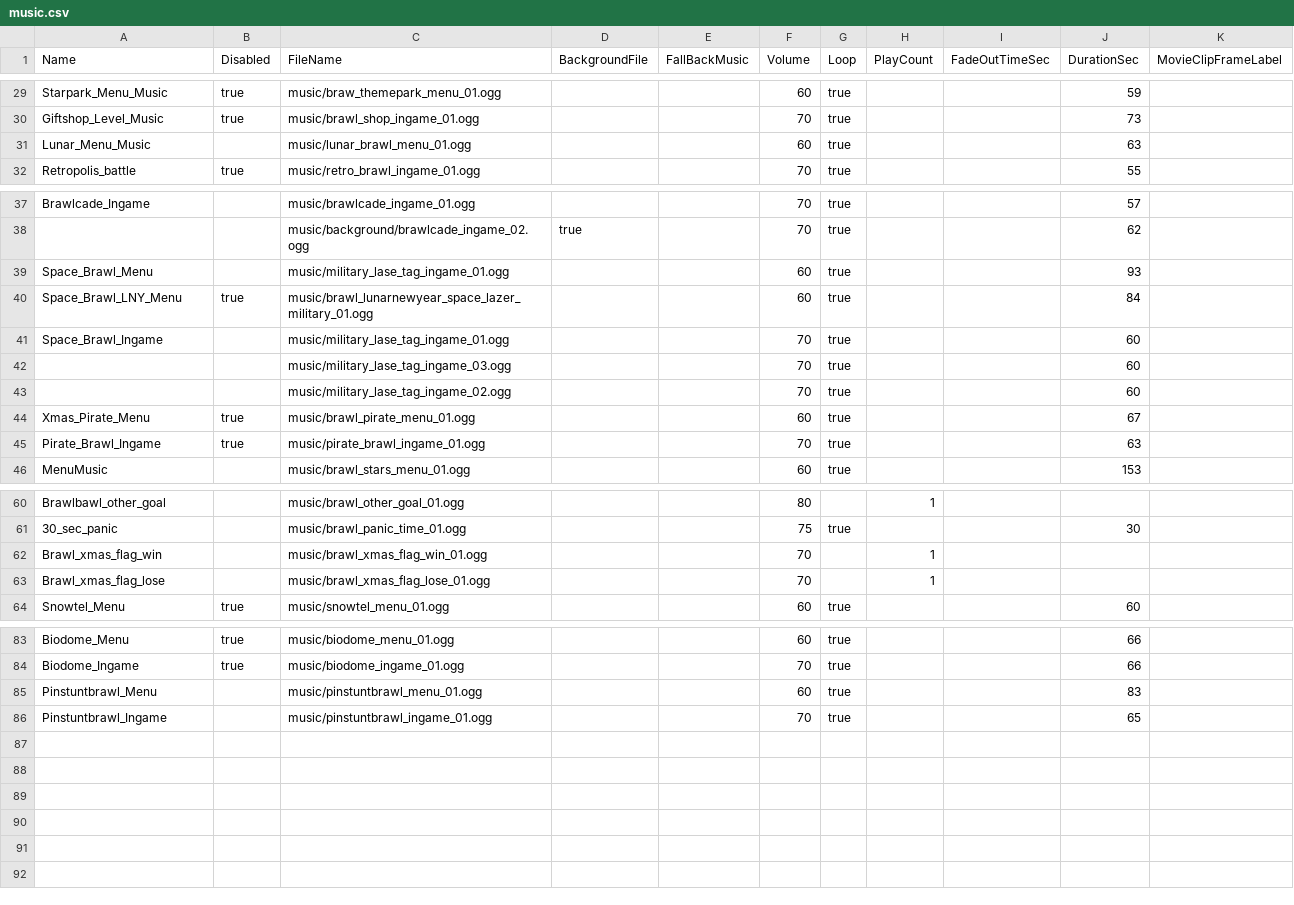
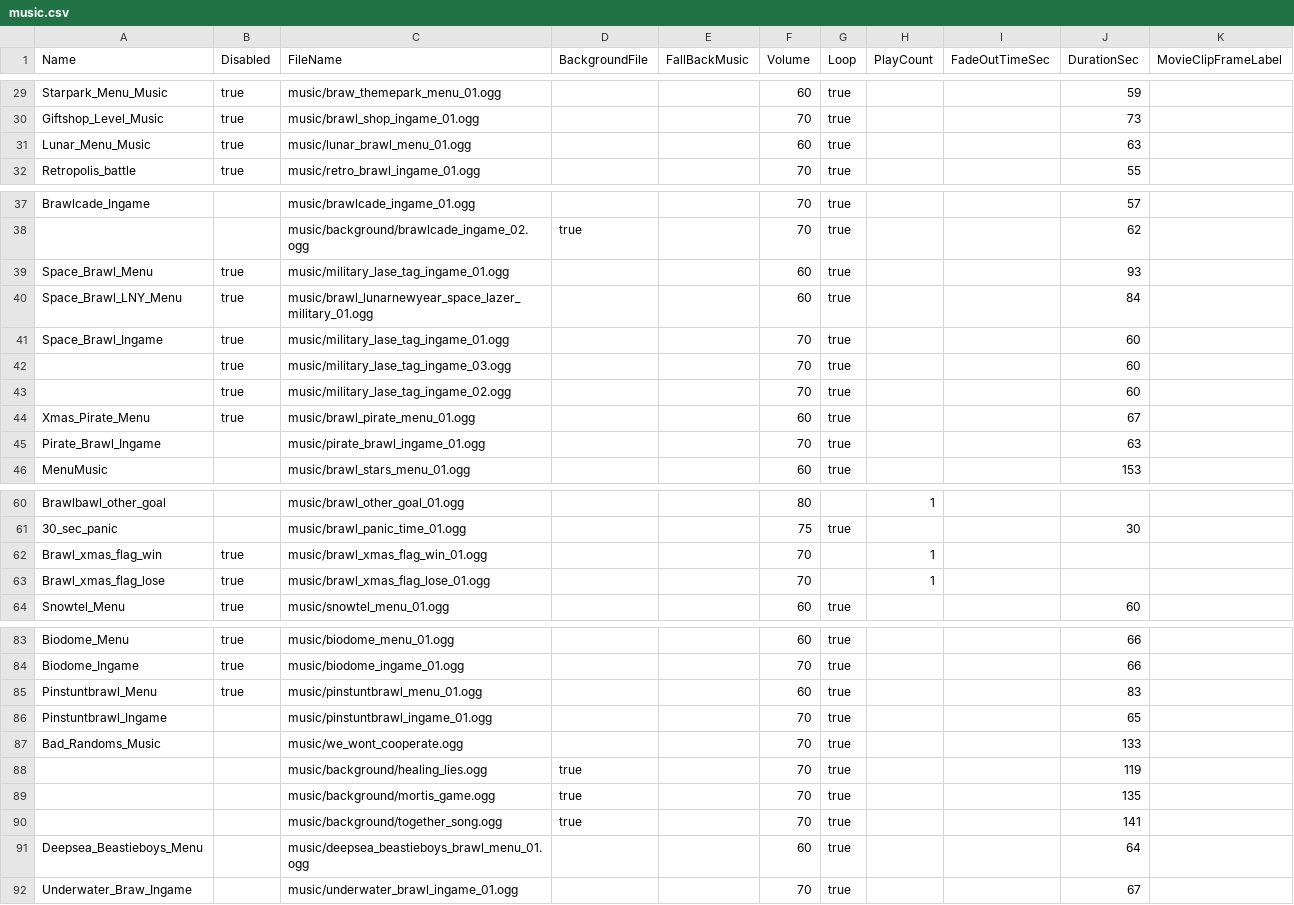
Before and after one commit to DzikStar/Supercell, a CSV file: Games/Brawl Stars/Files/assets/csv_client/music.csv, drawn as a sheet; only a part is shown, gaps mark what is left out; the diff covers the shown part only.

Commit message:
44.226

```diff
--- a/Games/Brawl Stars/Files/assets/csv_client/music.csv
+++ b/Games/Brawl Stars/Files/assets/csv_client/music.csv
@@ -30,3 +30,3 @@
 "Giftshop_Level_Music","true","music/brawl_shop_ingame_01.ogg",,,70,"true",,,73,
-"Lunar_Menu_Music",,"music/lunar_brawl_menu_01.ogg",,,60,"true",,,63,
+"Lunar_Menu_Music","true","music/lunar_brawl_menu_01.ogg",,,60,"true",,,63,
 "Retropolis_battle","true","music/retro_brawl_ingame_01.ogg",,,70,"true",,,55,
@@ -38,9 +38,9 @@
 ,,"music/background/brawlcade_ingame_02.ogg","true",,70,"true",,,62,
-"Space_Brawl_Menu",,"music/military_lase_tag_ingame_01.ogg",,,60,"true",,,93,
+"Space_Brawl_Menu","true","music/military_lase_tag_ingame_01.ogg",,,60,"true",,,93,
 "Space_Brawl_LNY_Menu","true","music/brawl_lunarnewyear_space_lazer_military_01.ogg",,,60,"true",,,84,
-"Space_Brawl_Ingame",,"music/military_lase_tag_ingame_01.ogg",,,70,"true",,,60,
-,,"music/military_lase_tag_ingame_03.ogg",,,70,"true",,,60,
-,,"music/military_lase_tag_ingame_02.ogg",,,70,"true",,,60,
+"Space_Brawl_Ingame","true","music/military_lase_tag_ingame_01.ogg",,,70,"true",,,60,
+,"true","music/military_lase_tag_ingame_03.ogg",,,70,"true",,,60,
+,"true","music/military_lase_tag_ingame_02.ogg",,,70,"true",,,60,
 "Xmas_Pirate_Menu","true","music/brawl_pirate_menu_01.ogg",,,60,"true",,,67,
-"Pirate_Brawl_Ingame","true","music/pirate_brawl_ingame_01.ogg",,,70,"true",,,63,
+"Pirate_Brawl_Ingame",,"music/pirate_brawl_ingame_01.ogg",,,70,"true",,,63,
 "MenuMusic",,"music/brawl_stars_menu_01.ogg",,,60,"true",,,153,
@@ -61,4 +61,4 @@
 "30_sec_panic",,"music/brawl_panic_time_01.ogg",,,75,"true",,,30,
-"Brawl_xmas_flag_win",,"music/brawl_xmas_flag_win_01.ogg",,,70,,1,,,
-"Brawl_xmas_flag_lose",,"music/brawl_xmas_flag_lose_01.ogg",,,70,,1,,,
+"Brawl_xmas_flag_win","true","music/brawl_xmas_flag_win_01.ogg",,,70,,1,,,
+"Brawl_xmas_flag_lose","true","music/brawl_xmas_flag_lose_01.ogg",,,70,,1,,,
 "Snowtel_Menu","true","music/snowtel_menu_01.ogg",,,60,"true",,,60,
@@ -84,3 +84,9 @@
 "Biodome_Ingame","true","music/biodome_ingame_01.ogg",,,70,"true",,,66,
-"Pinstuntbrawl_Menu",,"music/pinstuntbrawl_menu_01.ogg",,,60,"true",,,83,
+"Pinstuntbrawl_Menu","true","music/pinstuntbrawl_menu_01.ogg",,,60,"true",,,83,
 "Pinstuntbrawl_Ingame",,"music/pinstuntbrawl_ingame_01.ogg",,,70,"true",,,65,
+"Bad_Randoms_Music",,"music/we_wont_cooperate.ogg",,,70,"true",,,133,
+,,"music/background/healing_lies.ogg","true",,70,"true",,,119,
+,,"music/background/mortis_game.ogg","true",,70,"true",,,135,
+,,"music/background/together_song.ogg","true",,70,"true",,,141,
+"Deepsea_Beastieboys_Menu",,"music/deepsea_beastieboys_brawl_menu_01.ogg",,,60,"true",,,64,
+"Underwater_Braw_Ingame",,"music/underwater_brawl_ingame_01.ogg",,,70,"true",,,67,
```
Also changed, not shown: 5 edited cells elsewhere in this file.
